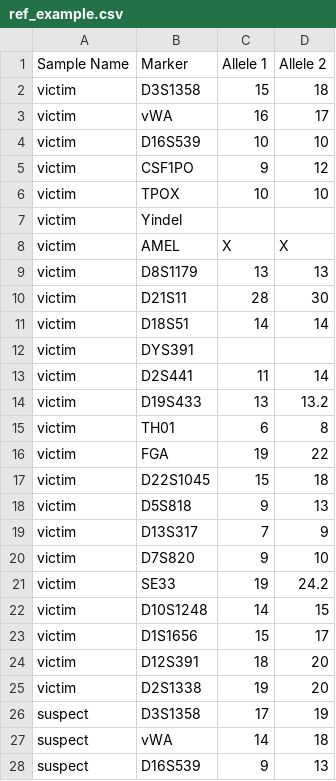
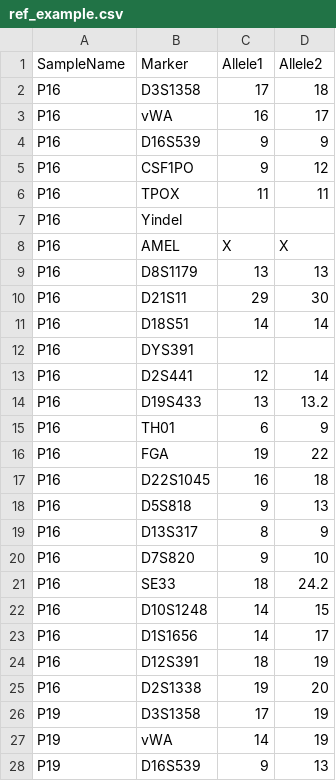
Before and after one commit to manabe0322/KongohPlus, a CSV file: inst/extdata/examples/ref_example.csv, drawn as a sheet; only a part is shown; the diff covers the shown part only.

```diff
--- a/inst/extdata/examples/ref_example.csv
+++ b/inst/extdata/examples/ref_example.csv
@@ -1,28 +1,28 @@
-Sample Name,Marker,Allele 1,Allele 2
-victim,D3S1358,15,18
-victim,vWA,16,17
-victim,D16S539,10,10
-victim,CSF1PO,9,12
-victim,TPOX,10,10
-victim,Yindel,,
-victim,AMEL,X,X
-victim,D8S1179,13,13
-victim,D21S11,28,30
-victim,D18S51,14,14
-victim,DYS391,,
-victim,D2S441,11,14
-victim,D19S433,13,13.2
-victim,TH01,6,8
-victim,FGA,19,22
-victim,D22S1045,15,18
-victim,D5S818,9,13
-victim,D13S317,7,9
-victim,D7S820,9,10
-victim,SE33,19,24.2
-victim,D10S1248,14,15
-victim,D1S1656,15,17
-victim,D12S391,18,20
-victim,D2S1338,19,20
-suspect,D3S1358,17,19
-suspect,vWA,14,18
-suspect,D16S539,9,13
+SampleName,Marker,Allele1,Allele2
+P16,D3S1358,17,18
+P16,vWA,16,17
+P16,D16S539,9,9
+P16,CSF1PO,9,12
+P16,TPOX,11,11
+P16,Yindel,,
+P16,AMEL,X,X
+P16,D8S1179,13,13
+P16,D21S11,29,30
+P16,D18S51,14,14
+P16,DYS391,,
+P16,D2S441,12,14
+P16,D19S433,13,13.2
+P16,TH01,6,9
+P16,FGA,19,22
+P16,D22S1045,16,18
+P16,D5S818,9,13
+P16,D13S317,8,9
+P16,D7S820,9,10
+P16,SE33,18,24.2
+P16,D10S1248,14,15
+P16,D1S1656,14,17
+P16,D12S391,18,19
+P16,D2S1338,19,20
+P19,D3S1358,17,19
+P19,vWA,14,19
+P19,D16S539,9,13
```
Also changed, not shown: 2 added rows, 2 removed rows and 26 edited cells elsewhere in this file, inst/extdata/examples/csp_example.csv, 1 other file.
